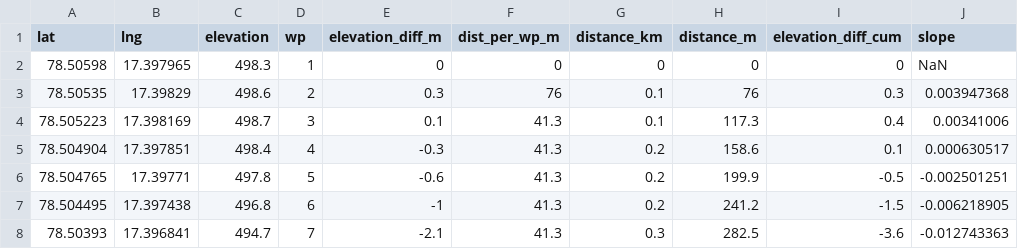
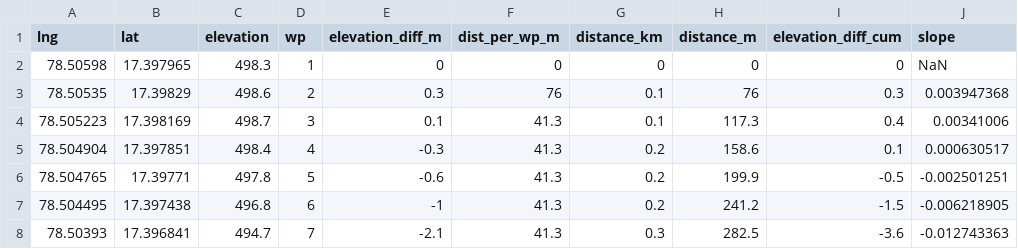
Before and after one commit to madhav165/learning-julia, a CSV file: SocBot_ORS/df3.csv, drawn as a sheet; only a part is shown; the diff names each change by its address in the sheet, - before the commit and + after, or states it on an @@ line.

```diff
--- a/SocBot_ORS/df3.csv
+++ b/SocBot_ORS/df3.csv
-A1: lat
+A1: lng
-B1: lng
+B1: lat
```
Also changed, not shown: 7 other files.
